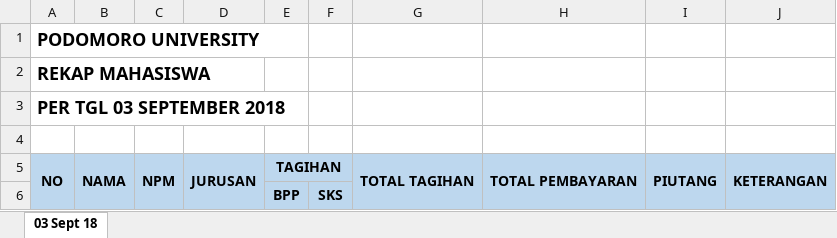
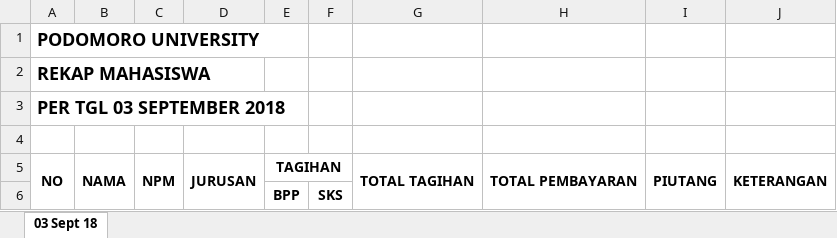
Before and after one commit to pu-dev-nandang/puis, an Excel workbook: uploads/finance/Template_report.xlsx, sheet 03 Sept 18, drawn as a sheet; values as stored, in another font and other column widths than the file's, no borders; the diff names each change by its address in the sheet, - before the commit and + after, or states it on an @@ line.

Commit message:
update report finance

```diff
--- a/uploads/finance/Template_report.xlsx (sheet 03 Sept 18)
+++ b/uploads/finance/Template_report.xlsx (sheet 03 Sept 18)
-A5:J6 fill: #BDD7EE
+A5:J6 fill: none
```
Also changed, not shown: 2 other files.
